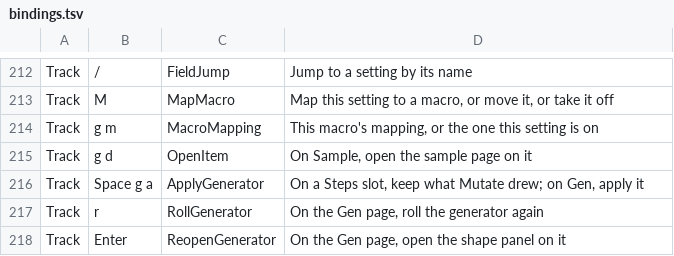
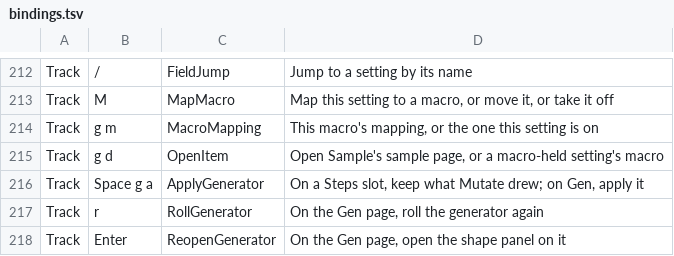
Before and after one commit to gabrielgellner/vimtracker, a TSV file: crates/vt-tui/src/input/bindings.tsv, drawn as a sheet; only a part is shown, gaps mark what is left out.

Commit message:
feat: gd from a macro-held setting to its macro (#739)
gd already opens what's under the cursor. On a setting a macro holds, it
now goes to that macro in the Gen page's Macros band, with the mapping
view open on the setting's row, as a jump C-o comes back from, whether
it came from another page or from a generator's setting on the Gen page.
gd on a macro opens its mapping view, as gm does. It uses the lookup the
macro mark uses, macroing::holding, which gives every macro holding a
setting: MapMacro keeps a setting on one, but a song with two lists them
to go to one. The which-key text, the guide and decision 341 say so.

```diff
--- a/crates/vt-tui/src/input/bindings.tsv
+++ b/crates/vt-tui/src/input/bindings.tsv
@@ -214,3 +214,3 @@ Track	M	MapMacro	Map this setting to a macro, or move it, or take it off
 Track	g m	MacroMapping	This macro's mapping, or the one this setting is on
-Track	g d	OpenItem	On Sample, open the sample page on it
+Track	g d	OpenItem	Open Sample's sample page, or a macro-held setting's macro
 Track	Space g a	ApplyGenerator	On a Steps slot, keep what Mutate drew; on Gen, apply it
```
Also changed, not shown: 8 other files.
